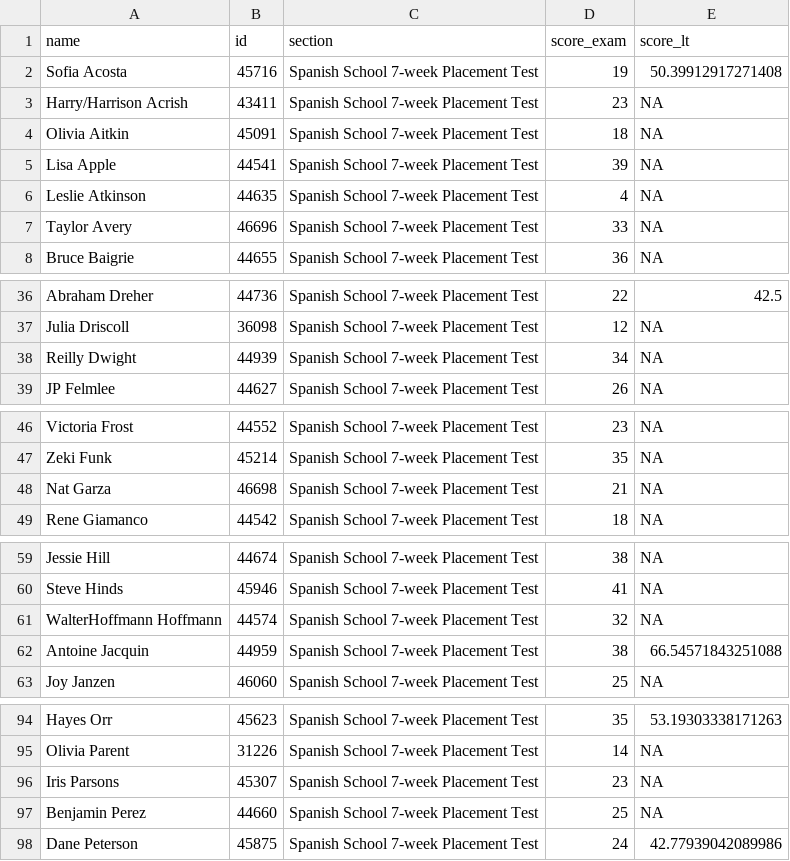
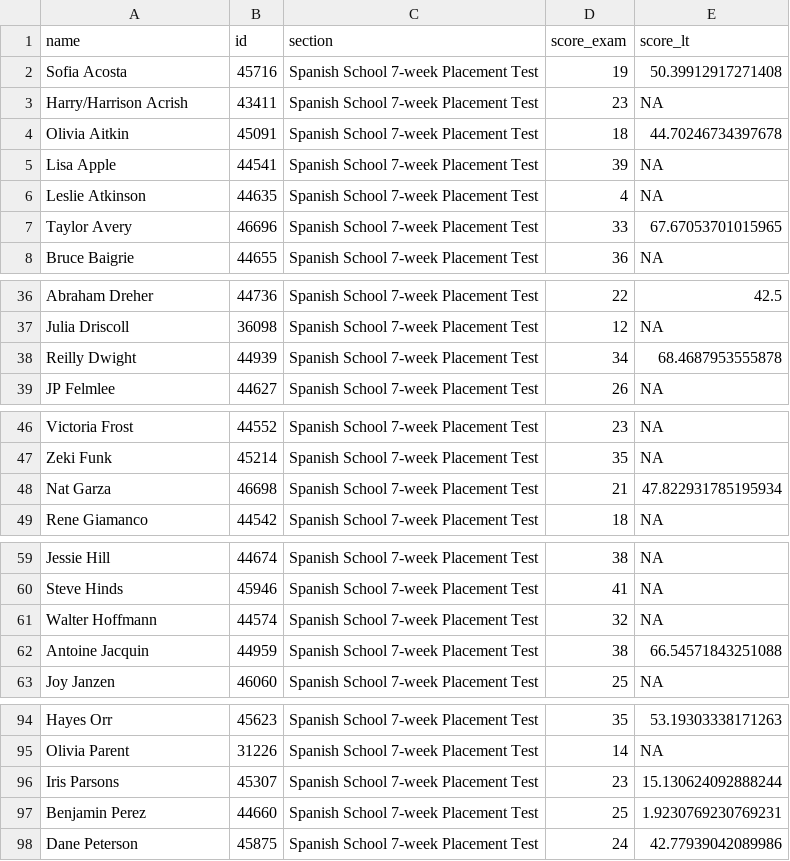
Before and after one commit to midd-teaching/placement_assessment, a CSV file: data/tidy/all_data_tidy_2024.csv, drawn as a sheet; only a part is shown, gaps mark what is left out; the diff covers the shown part only.

```diff
--- a/data/tidy/all_data_tidy_2024.csv
+++ b/data/tidy/all_data_tidy_2024.csv
@@ -3,6 +3,6 @@ Sofia Acosta,45716,Spanish School 7-week Placement Test,19,50.39912917271408
 Harry/Harrison Acrish,43411,Spanish School 7-week Placement Test,23,NA
-Olivia Aitkin,45091,Spanish School 7-week Placement Test,18,NA
+Olivia Aitkin,45091,Spanish School 7-week Placement Test,18,44.70246734397678
 Lisa Apple,44541,Spanish School 7-week Placement Test,39,NA
 Leslie Atkinson,44635,Spanish School 7-week Placement Test,4,NA
-Taylor Avery,46696,Spanish School 7-week Placement Test,33,NA
+Taylor Avery,46696,Spanish School 7-week Placement Test,33,67.67053701015965
 Bruce Baigrie,44655,Spanish School 7-week Placement Test,36,NA
@@ -37,3 +37,3 @@ Abraham Dreher,44736,Spanish School 7-week Placement Test,22,42.5
 Julia Driscoll,36098,Spanish School 7-week Placement Test,12,NA
-Reilly Dwight,44939,Spanish School 7-week Placement Test,34,NA
+Reilly Dwight,44939,Spanish School 7-week Placement Test,34,68.4687953555878
 JP Felmlee,44627,Spanish School 7-week Placement Test,26,NA
@@ -47,3 +47,3 @@ Victoria Frost,44552,Spanish School 7-week Placement Test,23,NA
 Zeki Funk,45214,Spanish School 7-week Placement Test,35,NA
-Nat Garza,46698,Spanish School 7-week Placement Test,21,NA
+Nat Garza,46698,Spanish School 7-week Placement Test,21,47.822931785195934
 Rene Giamanco,44542,Spanish School 7-week Placement Test,18,NA
@@ -60,3 +60,3 @@ Jessie Hill,44674,Spanish School 7-week Placement Test,38,NA
 Steve Hinds,45946,Spanish School 7-week Placement Test,41,NA
-WalterHoffmann Hoffmann,44574,Spanish School 7-week Placement Test,32,NA
+Walter Hoffmann,44574,Spanish School 7-week Placement Test,32,NA
 Antoine Jacquin,44959,Spanish School 7-week Placement Test,38,66.54571843251088
@@ -95,4 +95,4 @@ Hayes Orr,45623,Spanish School 7-week Placement Test,35,53.19303338171263
 Olivia Parent,31226,Spanish School 7-week Placement Test,14,NA
-Iris Parsons,45307,Spanish School 7-week Placement Test,23,NA
-Benjamin Perez,44660,Spanish School 7-week Placement Test,25,NA
+Iris Parsons,45307,Spanish School 7-week Placement Test,23,15.130624092888244
+Benjamin Perez,44660,Spanish School 7-week Placement Test,25,1.9230769230769231
 Dane Peterson,45875,Spanish School 7-week Placement Test,24,42.77939042089986
```
Also changed, not shown: 2 edited cells elsewhere in this file, data/raw/2024-08-12T1202_Grades-SPANLS-7wk.csv, data/tidy/placement_tidy_2024.csv, 26 other files.
